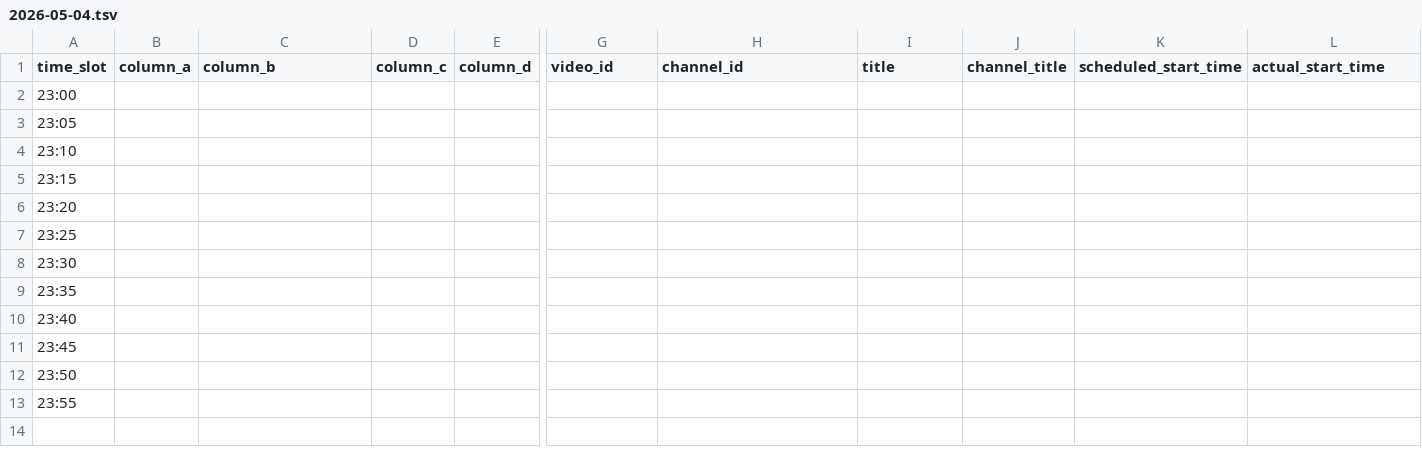
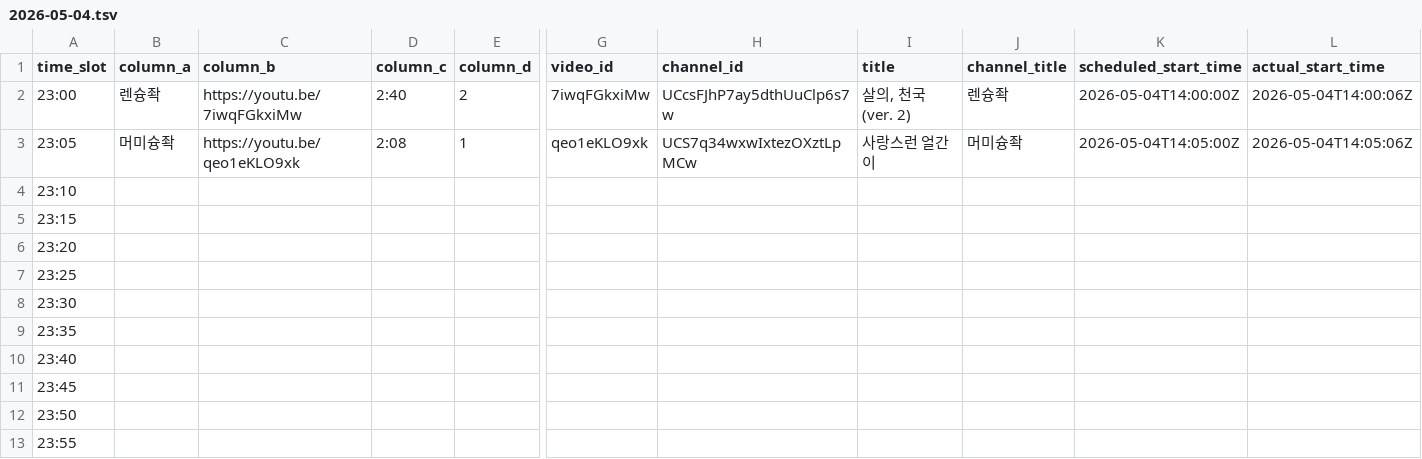
Before and after one commit to ChangpopWiki/premiere-relay-archive-data, a TSV file: 2026/05/2026-05-04.tsv, drawn as a sheet; only a part is shown, gaps mark what is left out; the diff covers the shown part only; the diff names each change by its address in the sheet, - before the commit and + after, or states it on an @@ line.

```diff
--- a/2026/05/2026-05-04.tsv
+++ b/2026/05/2026-05-04.tsv
-B2 (column_a): (empty)
+B2 (column_a): 렌슝좍
-C2 (column_b): (empty)
+C2 (column_b): https://youtu.be/7iwqFGkxiMw
-D2 (column_c): (empty)
+D2 (column_c): 2:40
-E2 (column_d): (empty)
+E2 (column_d): 2
-G2 (video_id): (empty)
+G2 (video_id): 7iwqFGkxiMw
-H2 (channel_id): (empty)
+H2 (channel_id): UCcsFJhP7ay5dthUuClp6s7w
-I2 (title): (empty)
+I2 (title): 살의, 천국 (ver. 2)
-J2 (channel_title): (empty)
+J2 (channel_title): 렌슝좍
-K2 (scheduled_start_time): (empty)
+K2 (scheduled_start_time): 2026-05-04T14:00:00Z
-L2 (actual_start_time): (empty)
+L2 (actual_start_time): 2026-05-04T14:00:06Z
-B3 (column_a): (empty)
+B3 (column_a): 머미슝좍
-C3 (column_b): (empty)
+C3 (column_b): https://youtu.be/qeo1eKLO9xk
-D3 (column_c): (empty)
+D3 (column_c): 2:08
-E3 (column_d): (empty)
+E3 (column_d): 1
-G3 (video_id): (empty)
+G3 (video_id): qeo1eKLO9xk
-H3 (channel_id): (empty)
+H3 (channel_id): UCS7q34wxwIxtezOXztLpMCw
-I3 (title): (empty)
+I3 (title): 사랑스런 얼간이
-J3 (channel_title): (empty)
+J3 (channel_title): 머미슝좍
-K3 (scheduled_start_time): (empty)
+K3 (scheduled_start_time): 2026-05-04T14:05:00Z
-L3 (actual_start_time): (empty)
+L3 (actual_start_time): 2026-05-04T14:05:06Z
```
Also changed, not shown: 2 edited cells elsewhere in this file, 1 other file.
